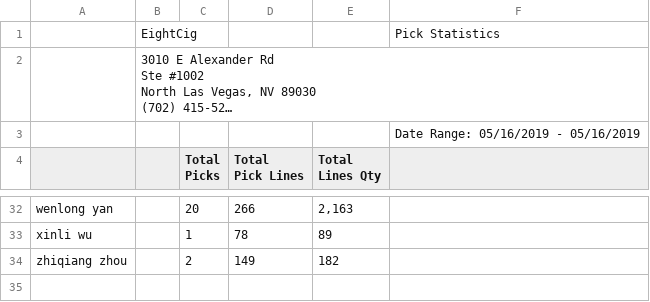
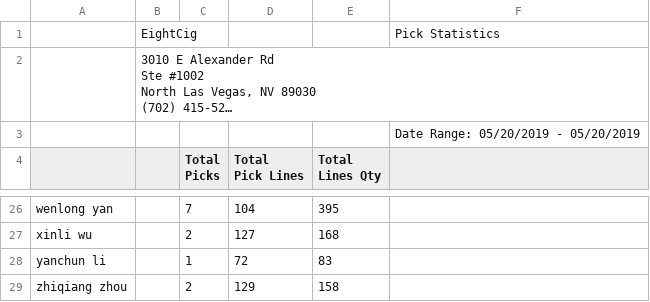
Before and after one commit to yoany-eightcig/dashboard-statistics, a CSV file: storage/pick_today.csv, drawn as a sheet; only a part is shown, gaps mark what is left out; long unchanged cells end in …; addresses are those after the commit; the diff covers the shown part only; the diff names each change by its address in the sheet, - before the commit and + after, or states it on an @@ line.

```diff
--- a/storage/pick_today.csv
+++ b/storage/pick_today.csv
-F3: Date Range: 05/16/2019 - 05/16/2019
+F3: Date Range: 05/20/2019 - 05/20/2019
-C26 (Total Picks): 20
+C26 (Total Picks): 7
-D26 (Total Pick Lines): 266
+D26 (Total Pick Lines): 104
-E26 (Total Lines Qty): 2,163
+E26 (Total Lines Qty): 395
-C27 (Total Picks): 1
+C27 (Total Picks): 2
-D27 (Total Pick Lines): 78
+D27 (Total Pick Lines): 127
-E27 (Total Lines Qty): 89
+E27 (Total Lines Qty): 168
+row 28: yanchun li |  | 1 | 72 | 83
-D29 (Total Pick Lines): 149
+D29 (Total Pick Lines): 129
-E29 (Total Lines Qty): 182
+E29 (Total Lines Qty): 158
```
Also changed, not shown: 3 added rows, 9 removed rows and 50 edited cells elsewhere in this file, storage/pack_today.csv, 2 other files.
